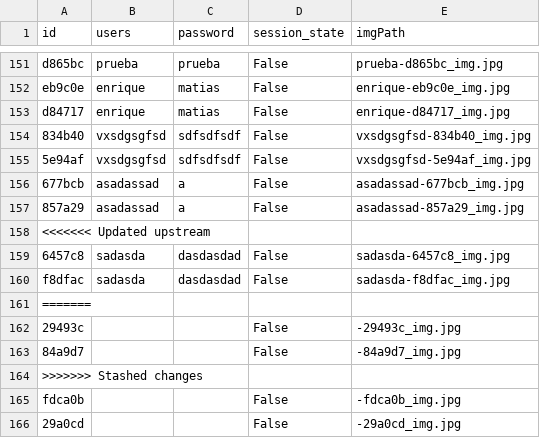
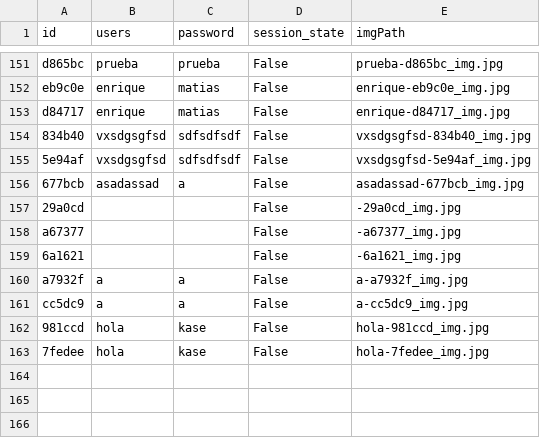
Before and after one commit to AESMatias/ConnectX-Project, a CSV file: logs.csv, drawn as a sheet; only a part is shown, gaps mark what is left out; removed rows and columns are numbered as before the commit, all else as after; the diff names each change by its address in the sheet, - before the commit and + after, or states it on an @@ line.

```diff
--- a/logs.csv
+++ b/logs.csv
-row 157: 857a29 | asadassad | a | False | asadassad-857a29_img.jpg
-row 158: <<<<<<< Updated upstream
-row 159: 6457c8 | sadasda | dasdasdad | False | sadasda-6457c8_img.jpg
-row 160: f8dfac | sadasda | dasdasdad | False | sadasda-f8dfac_img.jpg
-row 161: =======
-row 162: 29493c |  |  | False | -29493c_img.jpg
-row 163: 84a9d7 |  |  | False | -84a9d7_img.jpg
-row 164: >>>>>>> Stashed changes
-row 165: fdca0b |  |  | False | -fdca0b_img.jpg
+row 158: a67377 |  |  | False | -a67377_img.jpg
+row 159: 6a1621 |  |  | False | -6a1621_img.jpg
+row 160: a7932f | a | a | False | a-a7932f_img.jpg
+row 161: cc5dc9 | a | a | False | a-cc5dc9_img.jpg
+row 162: 981ccd | hola | kase | False | hola-981ccd_img.jpg
+row 163: 7fedee | hola | kase | False | hola-7fedee_img.jpg
```
Also changed, not shown: 3 other files.
